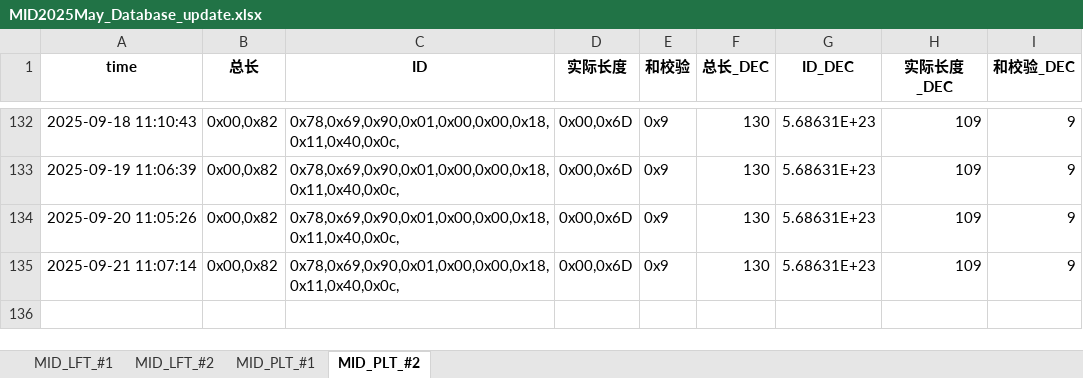
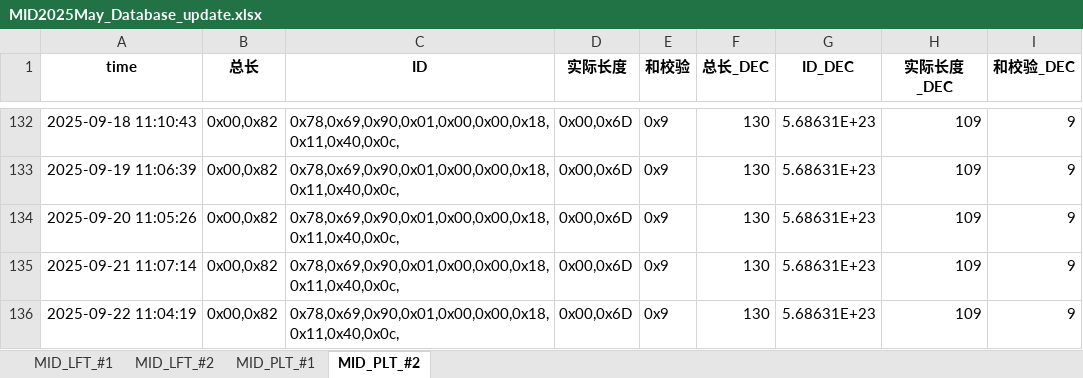
Before and after one commit to weichencsu/millwear_demoapp, an Excel workbook: MID2025May_Database_update.xlsx, sheet MID_PLT_#2, drawn as a sheet; only a part is shown, gaps mark what is left out; values as stored, in another font and other column widths than the file's, no borders; the diff names each change by its address in the sheet, - before the commit and + after, or states it on an @@ line.

```diff
--- a/MID2025May_Database_update.xlsx (sheet MID_PLT_#2)
+++ b/MID2025May_Database_update.xlsx (sheet MID_PLT_#2)
+row 136: 2025-09-22 11:04:19 | 0x00,0x82 | 0x78,0x69,0x90,0x01,0x00,0x00,0x18,0x11,0x40,0x0c, | 0x00,0x6D | 0x9 | 130 | 5.68631E+23 | 109 | 9
```
Also changed, not shown: sheet MID_LFT_#1, sheet MID_PLT_#1, sheet MID_LFT_#2.
